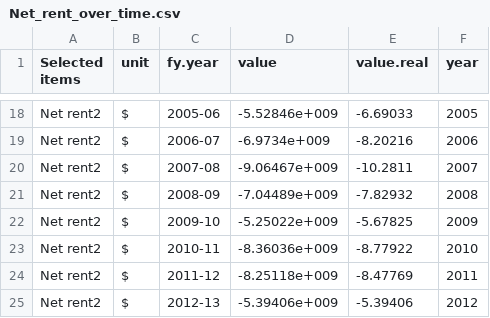
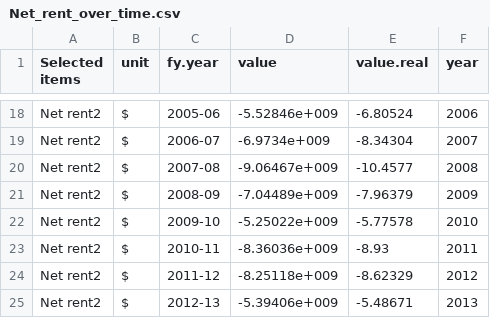
Before and after one commit to grattaninstitute/Negative_gearing, a CSV file: figure/Net_rent_over_time.csv, drawn as a sheet; only a part is shown, gaps mark what is left out; the diff covers the shown part only.

```diff
--- a/figure/Net_rent_over_time.csv
+++ b/figure/Net_rent_over_time.csv
@@ -18,8 +18,8 @@
-"Net rent2","$","2005-06",-5.52846e+009,-6.69033,2005
-"Net rent2","$","2006-07",-6.9734e+009,-8.20216,2006
-"Net rent2","$","2007-08",-9.06467e+009,-10.2811,2007
-"Net rent2","$","2008-09",-7.04489e+009,-7.82932,2008
-"Net rent2","$","2009-10",-5.25022e+009,-5.67825,2009
-"Net rent2","$","2010-11",-8.36036e+009,-8.77922,2010
-"Net rent2","$","2011-12",-8.25118e+009,-8.47769,2011
-"Net rent2","$","2012-13",-5.39406e+009,-5.39406,2012
+"Net rent2","$","2005-06",-5.52846e+009,-6.80524,2006
+"Net rent2","$","2006-07",-6.9734e+009,-8.34304,2007
+"Net rent2","$","2007-08",-9.06467e+009,-10.4577,2008
+"Net rent2","$","2008-09",-7.04489e+009,-7.96379,2009
+"Net rent2","$","2009-10",-5.25022e+009,-5.77578,2010
+"Net rent2","$","2010-11",-8.36036e+009,-8.93,2011
+"Net rent2","$","2011-12",-8.25118e+009,-8.62329,2012
+"Net rent2","$","2012-13",-5.39406e+009,-5.48671,2013
```
Also changed, not shown: 32 edited cells elsewhere in this file, figure/Net_capital_gains_by_age_by_decile_bar.csv, 49 other files.
